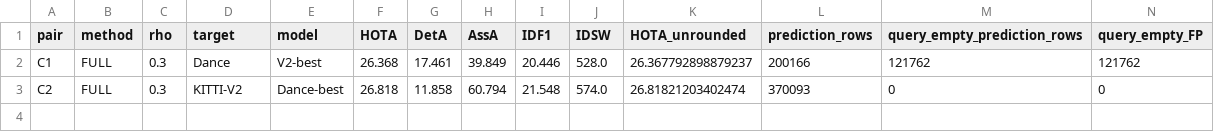
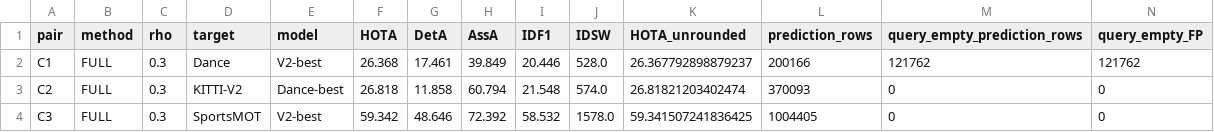
Before and after one commit to LYQ1107/TTA-RMOT, a CSV file: results/presence_active/redesign_v6/interim_official_results.csv, drawn as a sheet; only a part is shown; rows hold the shown columns only; the diff names each change by its address in the sheet, - before the commit and + after, or states it on an @@ line.

Commit message:
research: publish complete C3 v6 gain and consistent SportsMOT sensitivity

```diff
--- a/results/presence_active/redesign_v6/interim_official_results.csv
+++ b/results/presence_active/redesign_v6/interim_official_results.csv
+row 4: C3 | FULL | 0.3 | SportsMOT | V2-best | 59.342 | 48.646 | 72.392 | 58.532 | 1578.0 | 59.341507241836425 | 1004405 | 0 | 0
```
Also changed, not shown: 6 other files.
